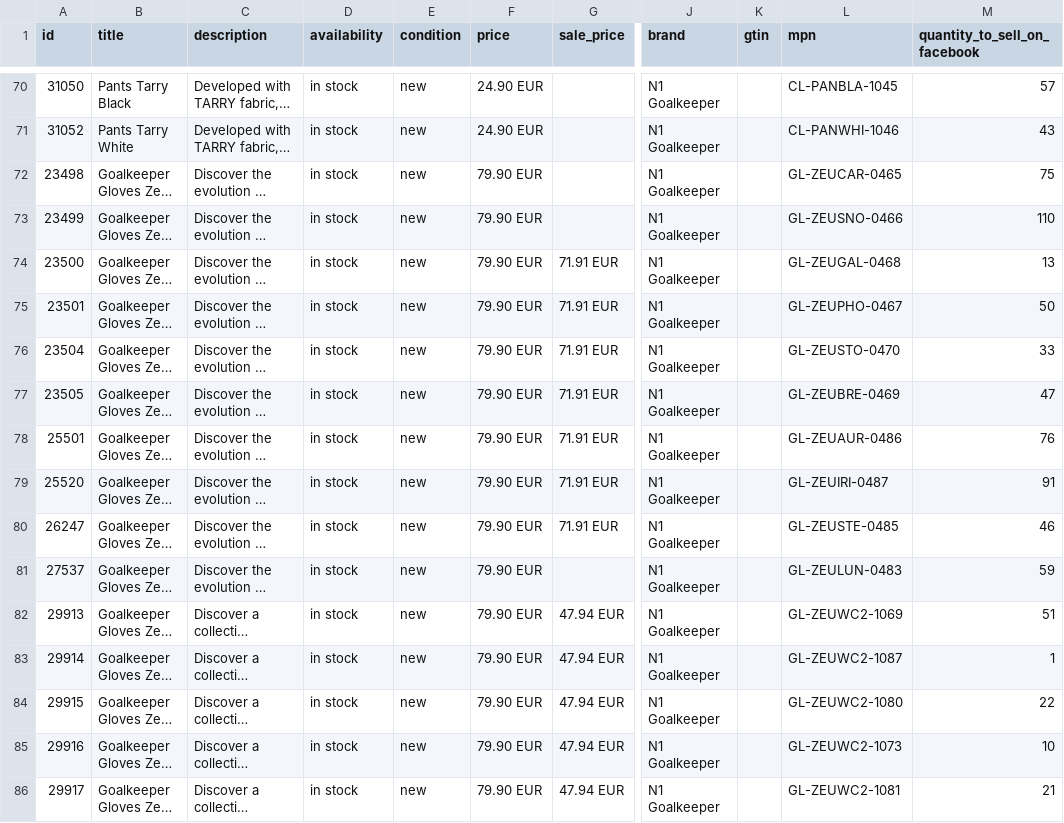
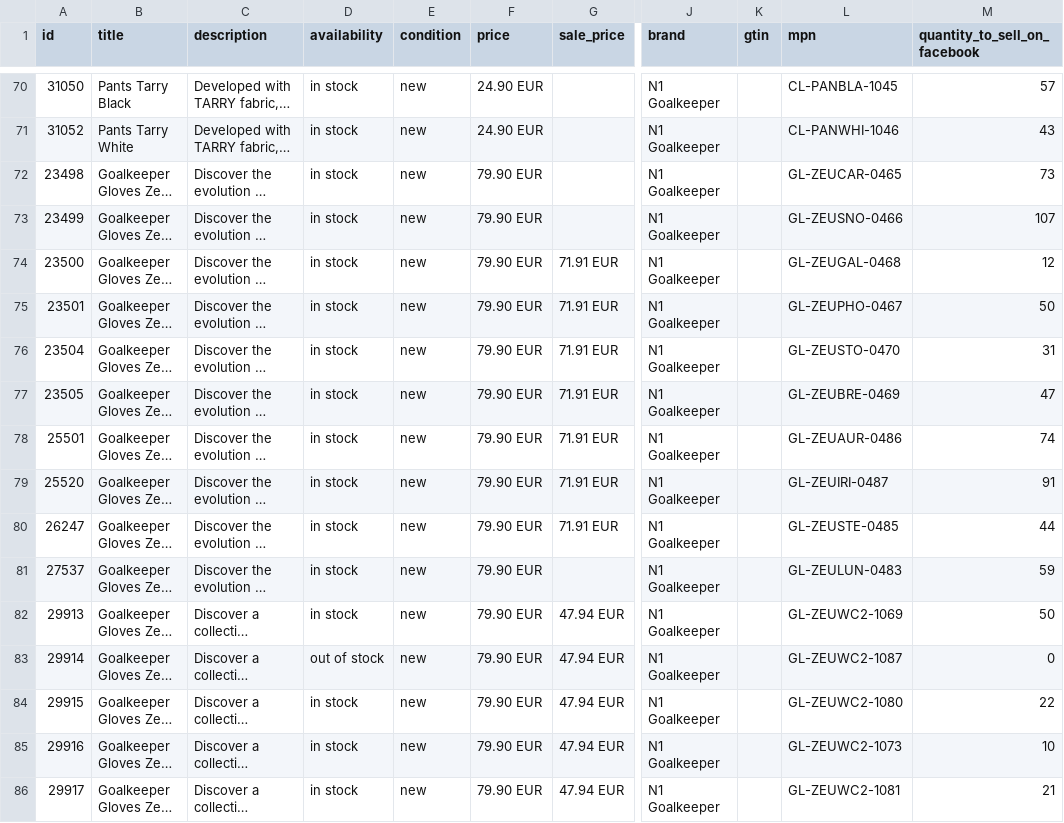
Before and after one commit to zeus-bethen1/n1-feeds, a CSV file: meta_feed_en.csv, drawn as a sheet; only a part is shown, gaps mark what is left out; long unchanged cells end in …; the diff covers the shown part only; the diff names each change by its address in the sheet, - before the commit and + after, or states it on an @@ line.

Commit message:
feeds: catalogo ES/EN/PT 2026-09-08 16:10Z — Zeus auto

```diff
--- a/meta_feed_en.csv
+++ b/meta_feed_en.csv
-M72 (quantity_to_sell_on_facebook): 75
+M72 (quantity_to_sell_on_facebook): 73
-M73 (quantity_to_sell_on_facebook): 110
+M73 (quantity_to_sell_on_facebook): 107
-M74 (quantity_to_sell_on_facebook): 13
+M74 (quantity_to_sell_on_facebook): 12
-M76 (quantity_to_sell_on_facebook): 33
+M76 (quantity_to_sell_on_facebook): 31
-M78 (quantity_to_sell_on_facebook): 76
+M78 (quantity_to_sell_on_facebook): 74
-M80 (quantity_to_sell_on_facebook): 46
+M80 (quantity_to_sell_on_facebook): 44
-M82 (quantity_to_sell_on_facebook): 51
+M82 (quantity_to_sell_on_facebook): 50
-D83 (availability): in stock
+D83 (availability): out of stock
-M83 (quantity_to_sell_on_facebook): 1
+M83 (quantity_to_sell_on_facebook): 0
```
Also changed, not shown: 23 edited cells elsewhere in this file, meta_feed_es.csv, meta_feed_pt.csv, 3 other files.
